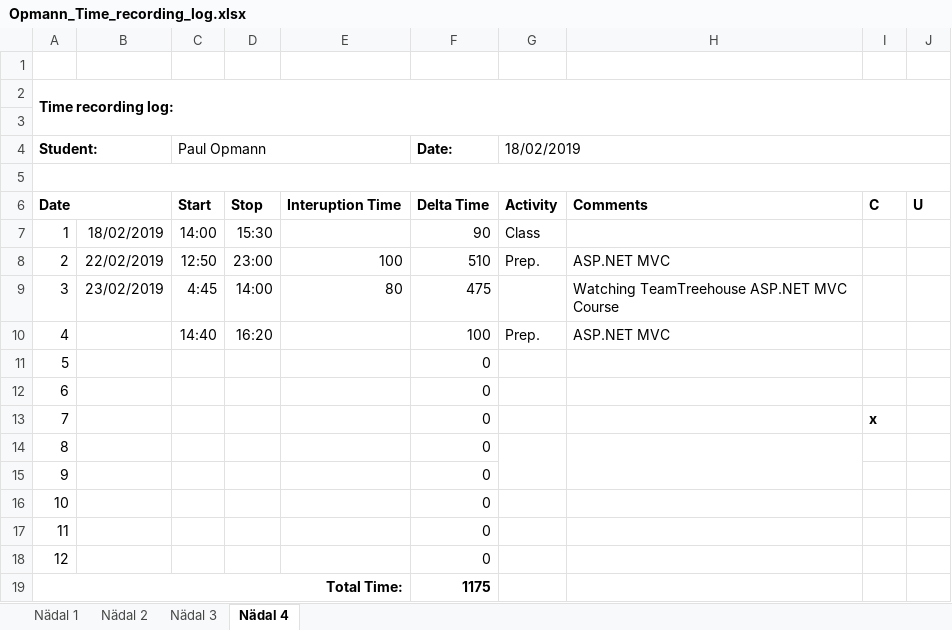
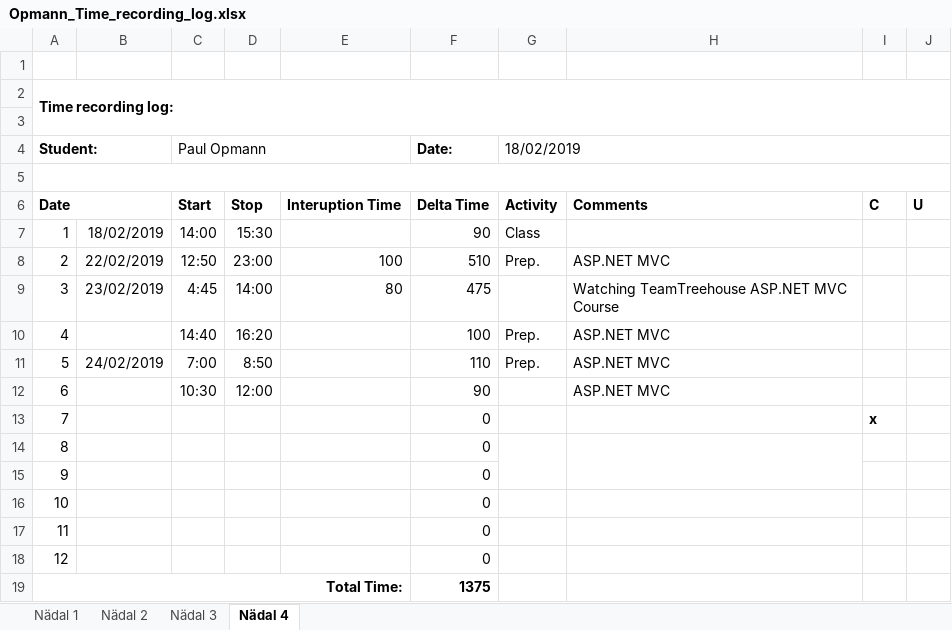
Before and after one commit to netScoundrel/ISA2, an Excel workbook: Logs/Opmann_Time_recording_log.xlsx, sheet Nädal 4, drawn as a sheet; values as stored, in another font and other column widths than the file's, no borders; the diff names each change by its address in the sheet, - before the commit and + after, or states it on an @@ line.

```diff
--- a/Logs/Opmann_Time_recording_log.xlsx (sheet Nädal 4)
+++ b/Logs/Opmann_Time_recording_log.xlsx (sheet Nädal 4)
-B11: (empty)
+B11: 24/02/2019
-C11 (Paul Opmann): (empty)
+C11 (Paul Opmann): 7:00
-D11: (empty)
+D11: 8:50
-F11 (Date:): 0
+F11 (Date:): 110
-G11 (18/02/2019): (empty)
+G11 (18/02/2019): Prep.
-H11:H12: (empty)
+H11:H12: ASP.NET MVC
-C12 (Paul Opmann): (empty)
+C12 (Paul Opmann): 10:30
-D12: (empty)
+D12: 12:00
-F12 (Date:): 0
+F12 (Date:): 90
-F19 (Date:): 1175
+F19 (Date:): 1375
```
Also changed, not shown: 29 other files.
